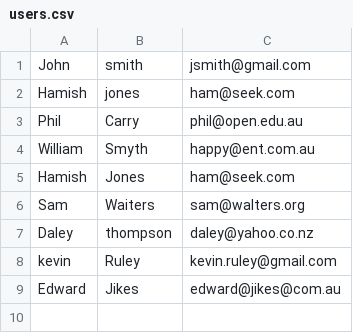
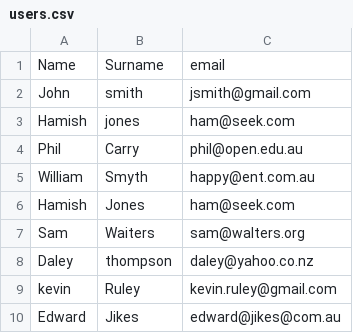
Before and after one commit to katopenzz/user_upload, a CSV file: users.csv, drawn as a sheet.

```diff
--- a/users.csv
+++ b/users.csv
@@ -1 +1,2 @@
+Name, Surname,email
 John,smith,jsmith@gmail.com
```
Also changed, not shown: 1 other file.
